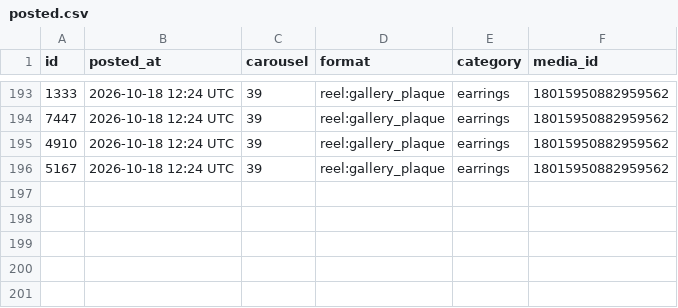
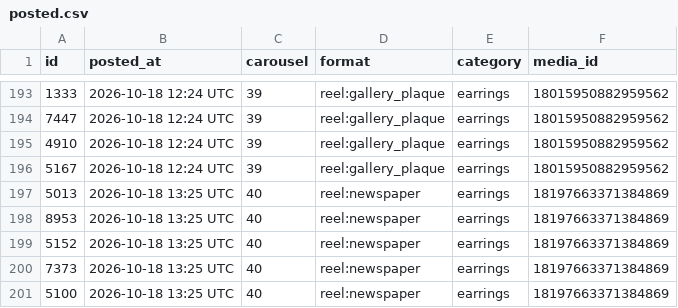
Before and after one commit to masterjewora-rgb/jewora-instagram, a CSV file: posted.csv, drawn as a sheet; only a part is shown, gaps mark what is left out.

```diff
--- a/posted.csv
+++ b/posted.csv
@@ -196 +196,6 @@ id,posted_at,carousel,format,category,media_id
 5167,2026-10-18 12:24 UTC,39,reel:gallery_plaque,earrings,18015950882959562
+5013,2026-10-18 13:25 UTC,40,reel:newspaper,earrings,18197663371384869
+8953,2026-10-18 13:25 UTC,40,reel:newspaper,earrings,18197663371384869
+5152,2026-10-18 13:25 UTC,40,reel:newspaper,earrings,18197663371384869
+7373,2026-10-18 13:25 UTC,40,reel:newspaper,earrings,18197663371384869
+5100,2026-10-18 13:25 UTC,40,reel:newspaper,earrings,18197663371384869
```
Also changed, not shown: 1 other file.
